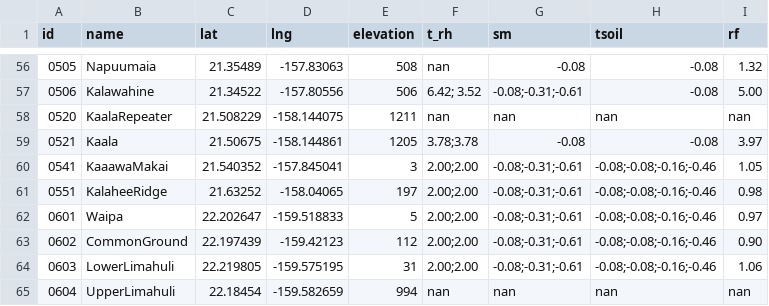
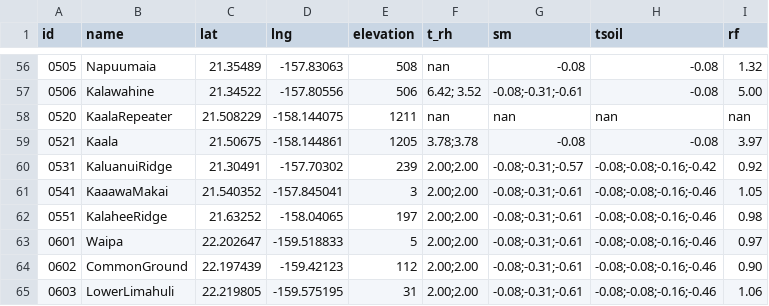
Before and after one commit to HCDP/loggernet_station_data, a CSV file: csv_data/metadata/metadata.csv, drawn as a sheet; only a part is shown, gaps mark what is left out; the shorter side is filled out with more unchanged rows; the diff names each change by its address in the sheet, - before the commit and + after, or states it on an @@ line.

Commit message:
add new mesonet station 0531_KaluanuiRidge

```diff
--- a/csv_data/metadata/metadata.csv
+++ b/csv_data/metadata/metadata.csv
+row 60: 0531 | KaluanuiRidge | 21.30491 | -157.70302 | 239 | 2.00;2.00 | -0.08;-0.31;-0.57 | -0.08;-0.08;-0.16;-0.42 | 0.92
```
